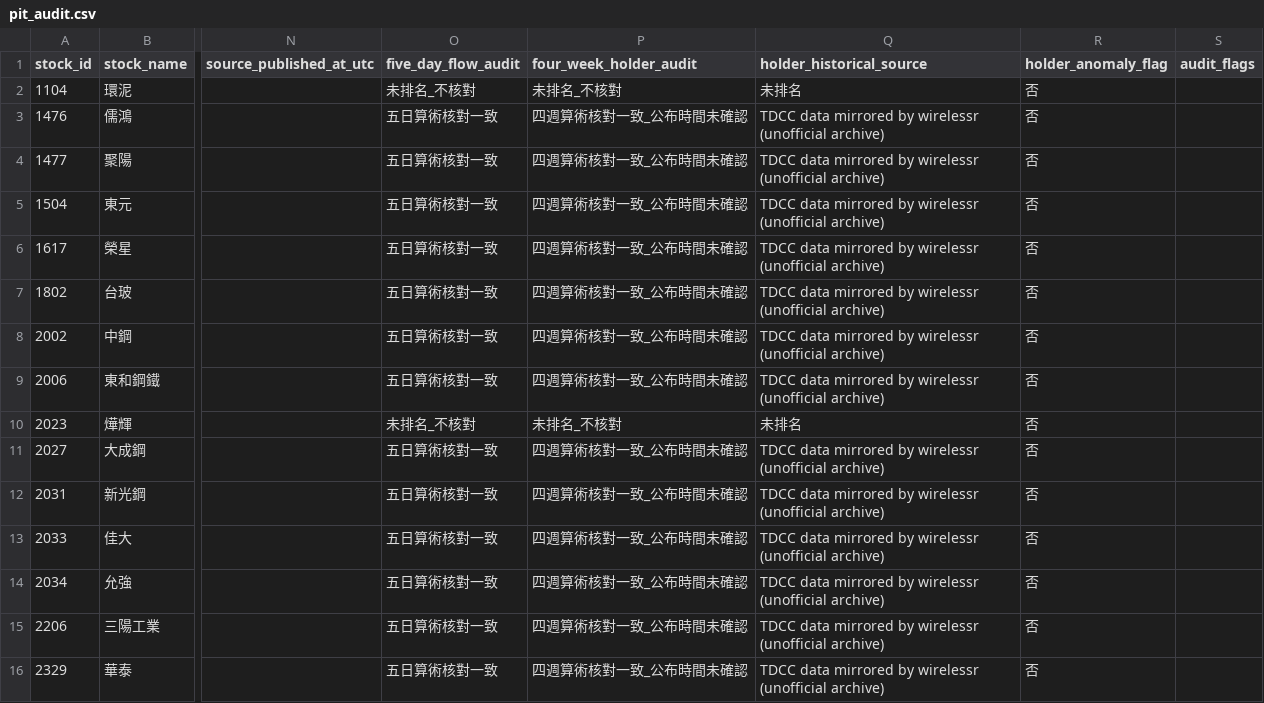
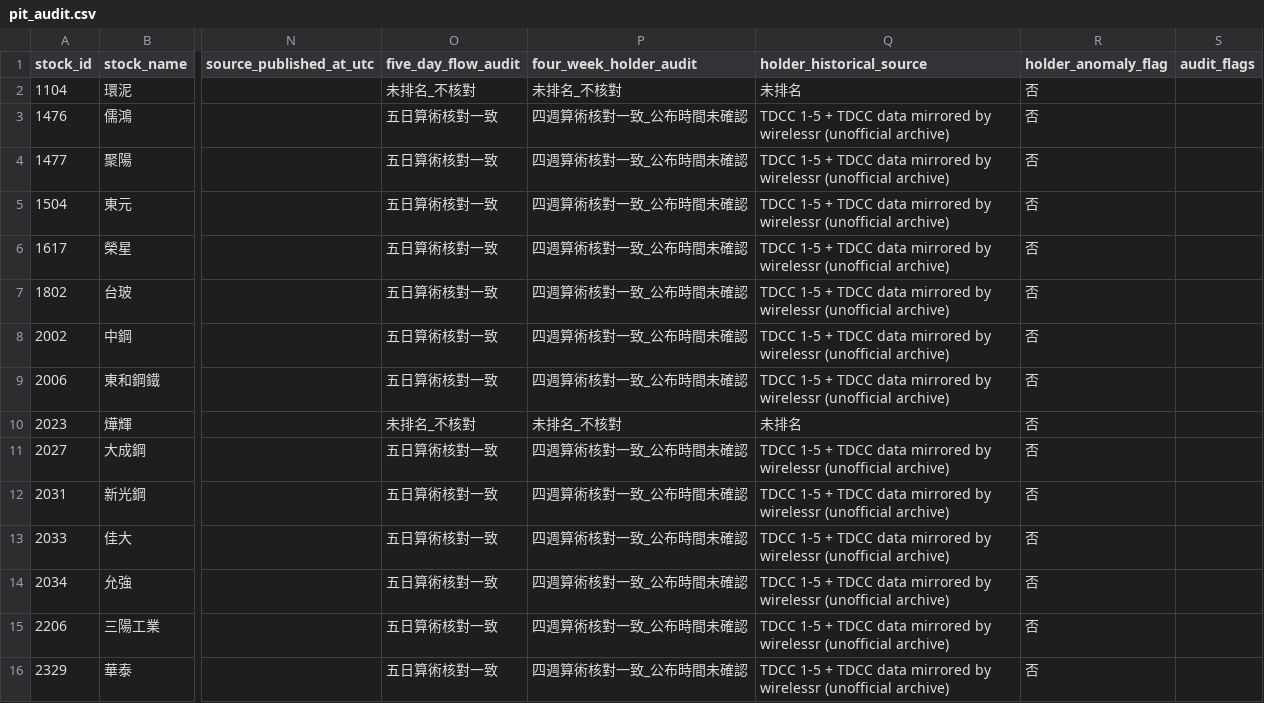
Before and after one commit to HcM595/tpe-mfds2.0, a CSV file: site/data/pit_audit.csv, drawn as a sheet; only a part is shown, gaps mark what is left out; the diff covers the shown part only; the diff names each change by its address in the sheet, - before the commit and + after, or states it on an @@ line.

```diff
--- a/site/data/pit_audit.csv
+++ b/site/data/pit_audit.csv
-Q3:Q9 (holder_historical_source): TDCC data mirrored…
+Q3:Q9 (holder_historical_source): TDCC 1-5 + TDCC data mirrored…
-Q11:Q16 (holder_historical_source): TDCC data mirrored…
+Q11:Q16 (holder_historical_source): TDCC 1-5 + TDCC data mirrored…
```
Also changed, not shown: 65 edited cells elsewhere in this file, history_data/ordinary_stock_master.csv, site/data/chip_signals.csv, 22 other files.
